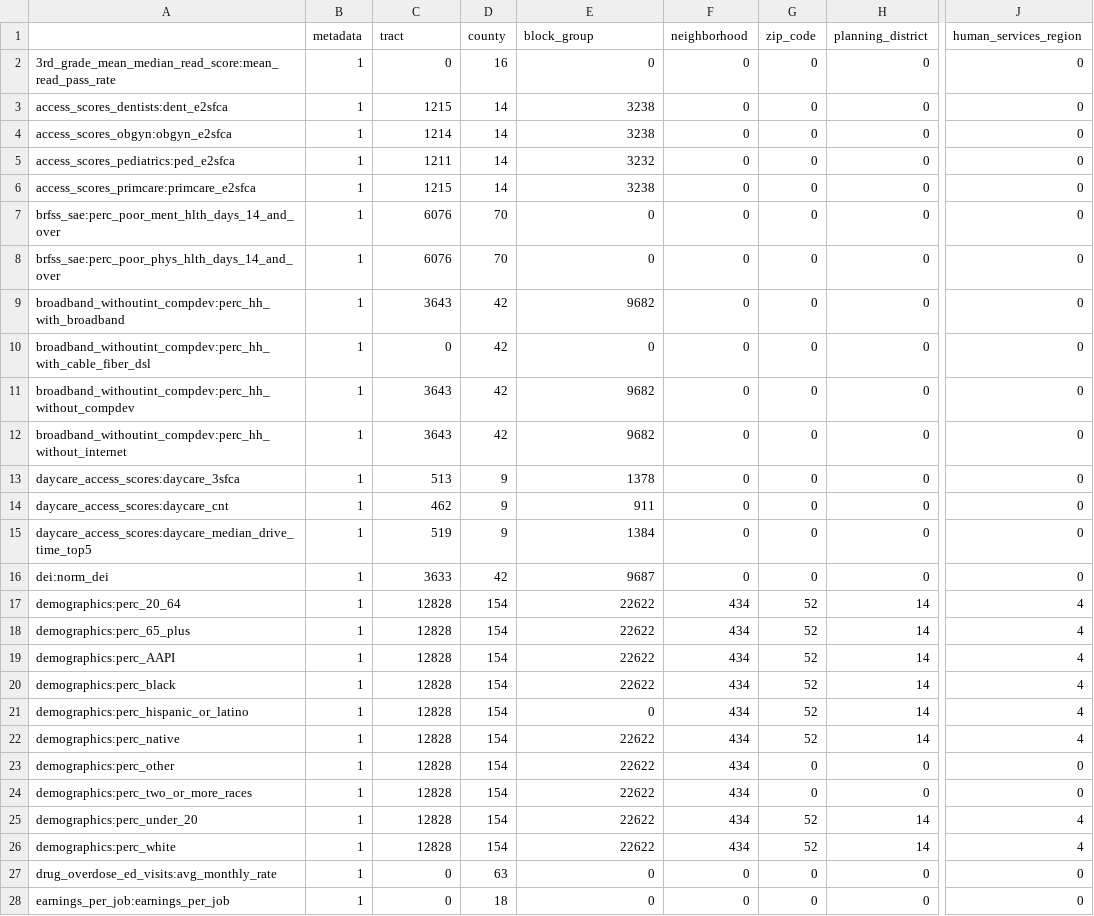
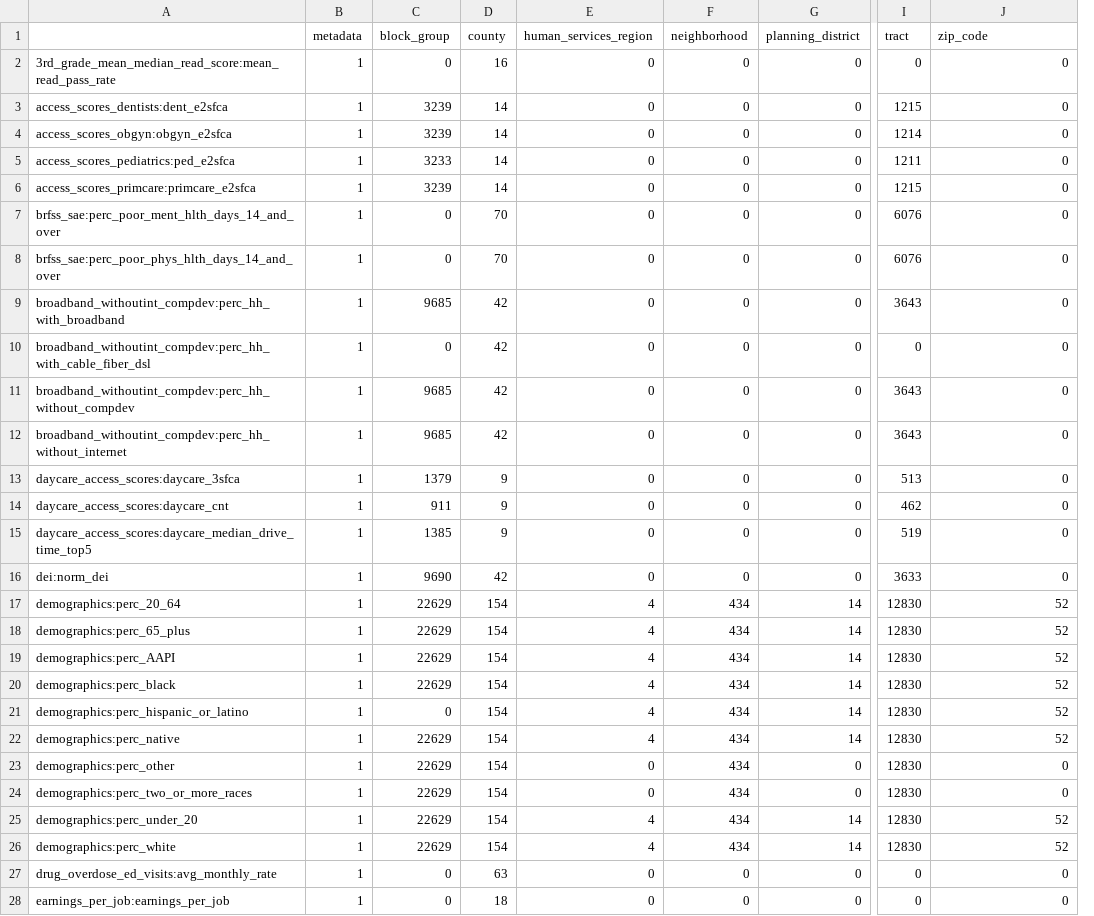
Before and after one commit to uva-bi-sdad/capital_region, a CSV file: docs/data/coverage.csv, drawn as a sheet; only a part is shown, gaps mark what is left out; removed rows and columns are numbered as before the commit, all else as after; the diff covers the shown part only; the diff names each change by its address in the sheet, - before the commit and + after, or states it on an @@ line.

```diff
--- a/docs/data/coverage.csv
+++ b/docs/data/coverage.csv
-column G (zip_code), rows 2-28: 0 | 0 | 0 | 0 | 0 | 0 | 0 | 0 | 0 | 0 | 0 | 0 | 0 | 0 | 0 | 52 | 52 | 52 | 52 | 52 | 52 | 0 | 0 | 52 | 52 | 0 | 0
+column I (tract), rows 2-28: 0 | 1215 | 1214 | 1211 | 1215 | 6076 | 6076 | 3643 | 0 | 3643 | 3643 | 513 | 462 | 519 | 3633 | 12830 | 12830 | 12830 | 12830 | 12830 | 12830 | 12830 | 12830 | 12830 | 12830 | 0 | 0
-C1: tract
+C1: block_group
-E1: block_group
+E1: human_services_region
-J1: human_services_region
+J1: zip_code
-C3 (block_group): 1215
+C3 (block_group): 3239
-E3:E4 (human_services_region): 3238
+E3:E4 (human_services_region): 0
-C4 (block_group): 1214
+C4 (block_group): 3239
-C5 (block_group): 1211
+C5 (block_group): 3233
-E5 (human_services_region): 3232
+E5 (human_services_region): 0
-C6 (block_group): 1215
+C6 (block_group): 3239
-E6 (human_services_region): 3238
+E6 (human_services_region): 0
-C7:C8 (block_group): 6076
+C7:C8 (block_group): 0
-C9 (block_group): 3643
+C9 (block_group): 9685
-E9 (human_services_region): 9682
+E9 (human_services_region): 0
-C11:C12 (block_group): 3643
+C11:C12 (block_group): 9685
-E11:E12 (human_services_region): 9682
+E11:E12 (human_services_region): 0
-C13 (block_group): 513
+C13 (block_group): 1379
-E13 (human_services_region): 1378
+E13 (human_services_region): 0
-C14 (block_group): 462
+C14 (block_group): 911
-E14 (human_services_region): 911
+E14 (human_services_region): 0
-C15 (block_group): 519
+C15 (block_group): 1385
-E15 (human_services_region): 1384
+E15 (human_services_region): 0
-C16 (block_group): 3633
+C16 (block_group): 9690
-E16 (human_services_region): 9687
+E16 (human_services_region): 0
-C17:C20 (block_group): 12828
+C17:C20 (block_group): 22629
-E17:E20 (human_services_region): 22622
+E17:E20 (human_services_region): 4
-J17:J22 (zip_code): 4
+J17:J22 (zip_code): 52
-C21 (block_group): 12828
+C21 (block_group): 0
-E21 (human_services_region): 0
+E21 (human_services_region): 4
-C22:C26 (block_group): 12828
+C22:C26 (block_group): 22629
-E22 (human_services_region): 22622
+E22 (human_services_region): 4
-E23:E24 (human_services_region): 22622
+E23:E24 (human_services_region): 0
-E25:E26 (human_services_region): 22622
+E25:E26 (human_services_region): 4
-J25:J26 (zip_code): 4
+J25:J26 (zip_code): 52
```
Also changed, not shown: 119 edited cells elsewhere in this file, 14 other files.
